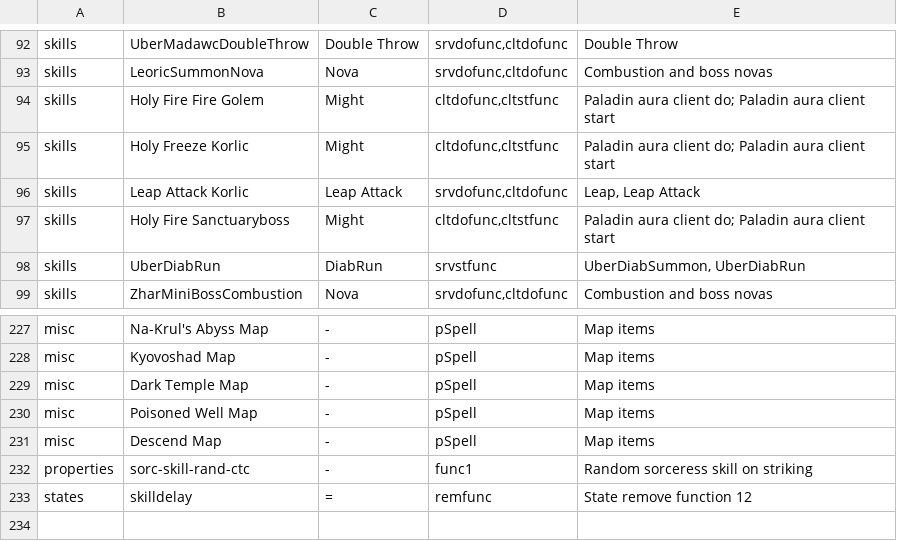
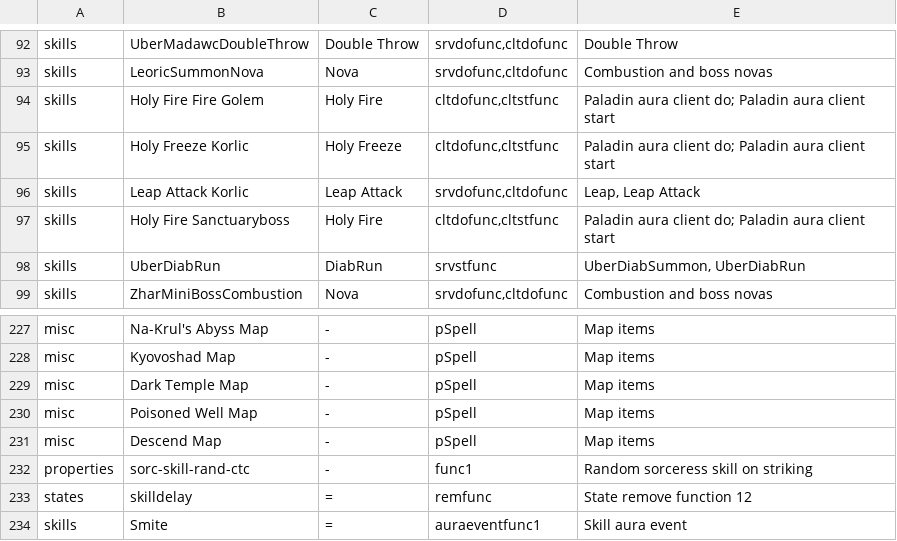
Before and after one commit to synpoox/pd2-resurrected, a TSV file: merge/standins.tsv, drawn as a sheet; only a part is shown, gaps mark what is left out.

```diff
--- a/merge/standins.tsv
+++ b/merge/standins.tsv
@@ -93,6 +93,6 @@ skills	UberMadawcDoubleThrow	Double Throw	srvdofunc,cltdofunc	Double Throw
 skills	LeoricSummonNova	Nova	srvdofunc,cltdofunc	Combustion and boss novas
-skills	Holy Fire Fire Golem	Might	cltdofunc,cltstfunc	Paladin aura client do; Paladin aura client start
-skills	Holy Freeze Korlic	Might	cltdofunc,cltstfunc	Paladin aura client do; Paladin aura client start
+skills	Holy Fire Fire Golem	Holy Fire	cltdofunc,cltstfunc	Paladin aura client do; Paladin aura client start
+skills	Holy Freeze Korlic	Holy Freeze	cltdofunc,cltstfunc	Paladin aura client do; Paladin aura client start
 skills	Leap Attack Korlic	Leap Attack	srvdofunc,cltdofunc	Leap, Leap Attack
-skills	Holy Fire Sanctuaryboss	Might	cltdofunc,cltstfunc	Paladin aura client do; Paladin aura client start
+skills	Holy Fire Sanctuaryboss	Holy Fire	cltdofunc,cltstfunc	Paladin aura client do; Paladin aura client start
 skills	UberDiabRun	DiabRun	srvstfunc	UberDiabSummon, UberDiabRun
@@ -233 +233,2 @@ properties	sorc-skill-rand-ctc	-	func1	Random sorceress skill on striking
 states	skilldelay	=	remfunc	State remove function 12
+skills	Smite	=	auraeventfunc1	Skill aura event
```
Also changed, not shown: 4 other files.
